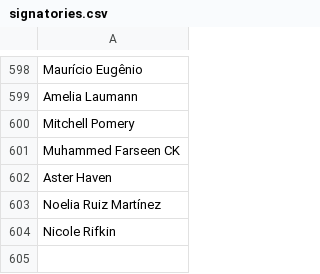
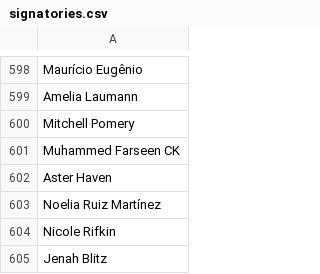
Before and after one commit to CoralineAda/postmeritocracy, a CSV file: static/signatories.csv, drawn as a sheet; only a part is shown, gaps mark what is left out; the diff names each change by its address in the sheet, - before the commit and + after, or states it on an @@ line.

Commit message:
Add signature

```diff
--- a/static/signatories.csv
+++ b/static/signatories.csv
+row 605: Jenah Blitz
```
